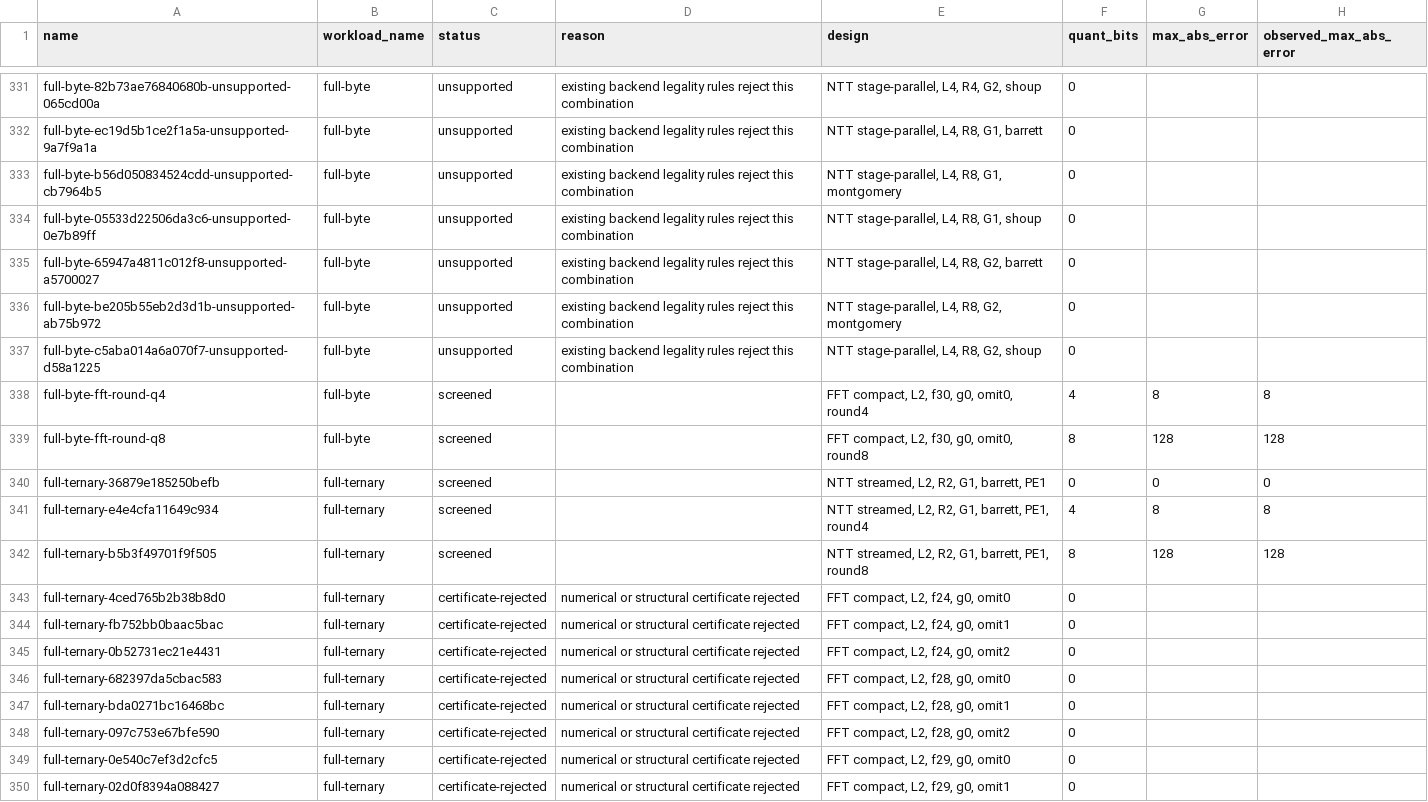
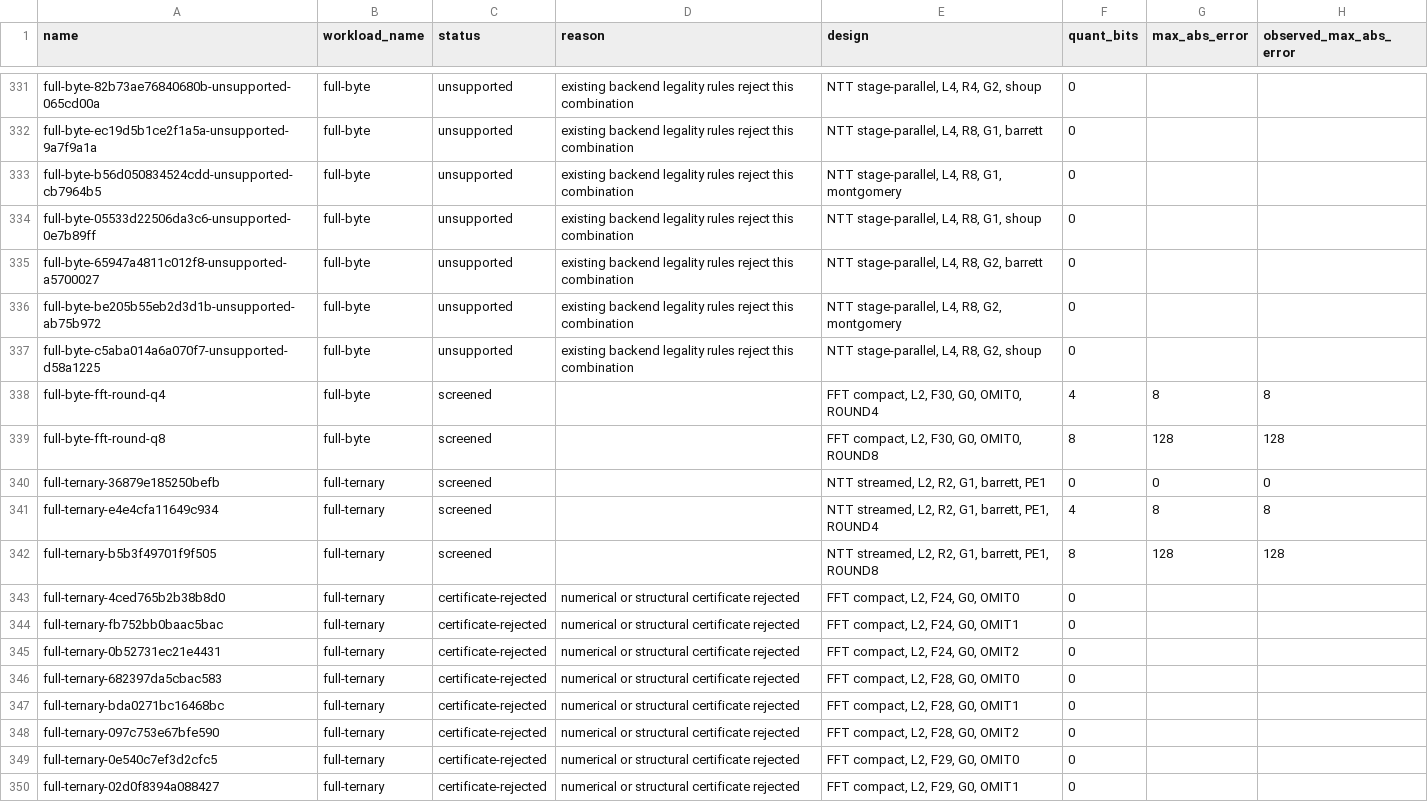
Before and after one commit to virtualsecureplatform/LLM-NTT-Examples, a CSV file: docs/results/torus512-points.csv, drawn as a sheet; only a part is shown, gaps mark what is left out; the diff covers the shown part only; the diff names each change by its address in the sheet, - before the commit and + after, or states it on an @@ line.

```diff
--- a/docs/results/torus512-points.csv
+++ b/docs/results/torus512-points.csv
-E338 (design): FFT compact, L2, f30, g0, omit0, round4
+E338 (design): FFT compact, L2, F30, G0, OMIT0, ROUND4
-E339 (design): FFT compact, L2, f30, g0, omit0, round8
+E339 (design): FFT compact, L2, F30, G0, OMIT0, ROUND8
-E341 (design): …barrett, PE1, round4
+E341 (design): …barrett, PE1, ROUND4
-E342 (design): …barrett, PE1, round8
+E342 (design): …barrett, PE1, ROUND8
-E343 (design): FFT compact, L2, f24, g0, omit0
+E343 (design): FFT compact, L2, F24, G0, OMIT0
-E344 (design): FFT compact, L2, f24, g0, omit1
+E344 (design): FFT compact, L2, F24, G0, OMIT1
-E345 (design): FFT compact, L2, f24, g0, omit2
+E345 (design): FFT compact, L2, F24, G0, OMIT2
-E346 (design): FFT compact, L2, f28, g0, omit0
+E346 (design): FFT compact, L2, F28, G0, OMIT0
-E347 (design): FFT compact, L2, f28, g0, omit1
+E347 (design): FFT compact, L2, F28, G0, OMIT1
-E348 (design): FFT compact, L2, f28, g0, omit2
+E348 (design): FFT compact, L2, F28, G0, OMIT2
-E349 (design): FFT compact, L2, f29, g0, omit0
+E349 (design): FFT compact, L2, F29, G0, OMIT0
-E350 (design): FFT compact, L2, f29, g0, omit1
+E350 (design): FFT compact, L2, F29, G0, OMIT1
```
Also changed, not shown: 99 edited cells elsewhere in this file, docs/results/torus32-points.csv, 11 other files.
